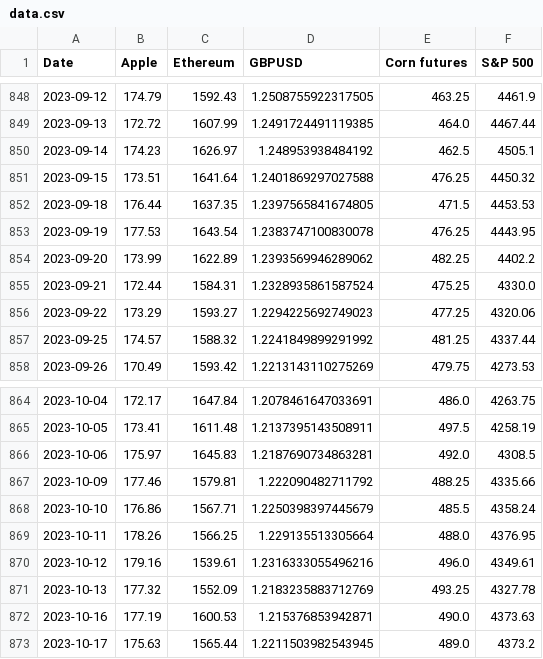
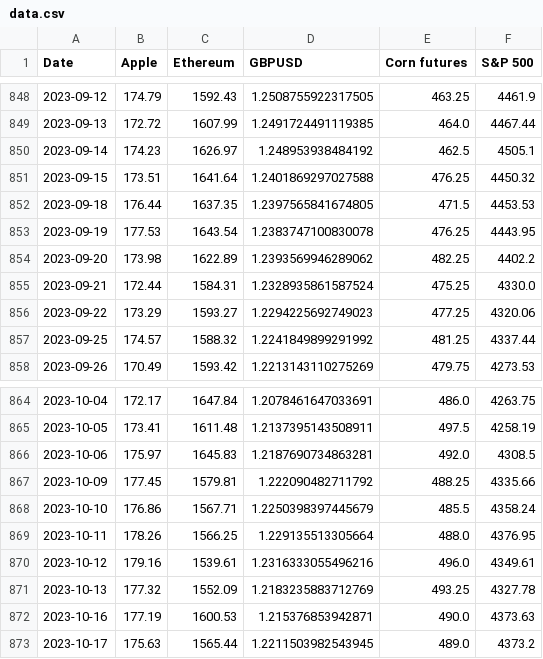
Before and after one commit to antek0308/TS_GARCH, a CSV file: Data/data.csv, drawn as a sheet; only a part is shown, gaps mark what is left out.

```diff
--- a/Data/data.csv
+++ b/Data/data.csv
@@ -853,3 +853,3 @@ Date,Apple,Ethereum,GBPUSD,Corn futures,S&P 500
 2023-09-19,177.53,1643.54,1.2383747100830078,476.25,4443.95
-2023-09-20,173.99,1622.89,1.2393569946289062,482.25,4402.2
+2023-09-20,173.98,1622.89,1.2393569946289062,482.25,4402.2
 2023-09-21,172.44,1584.31,1.2328935861587524,475.25,4330.0
@@ -866,3 +866,3 @@ Date,Apple,Ethereum,GBPUSD,Corn futures,S&P 500
 2023-10-06,175.97,1645.83,1.2187690734863281,492.0,4308.5
-2023-10-09,177.46,1579.81,1.222090482711792,488.25,4335.66
+2023-10-09,177.45,1579.81,1.222090482711792,488.25,4335.66
 2023-10-10,176.86,1567.71,1.2250398397445679,485.5,4358.24
```
Also changed, not shown: 1 other file.
